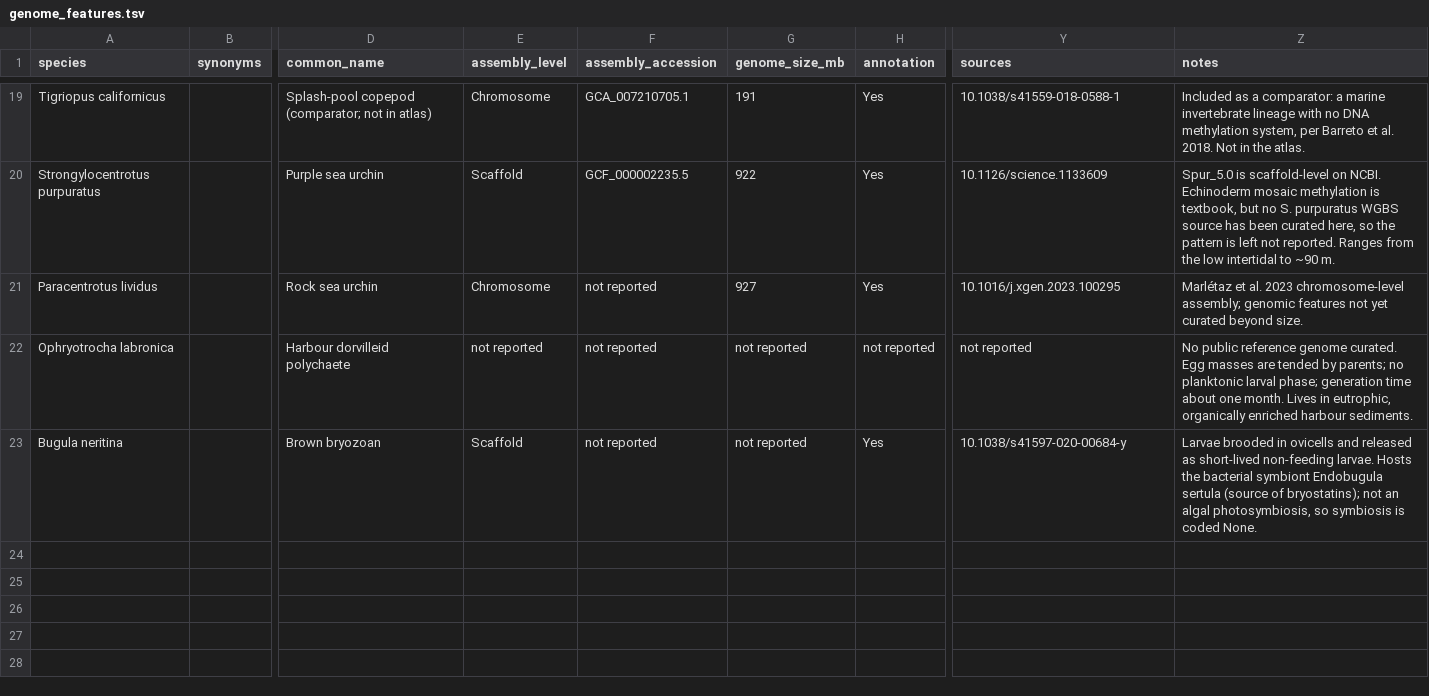
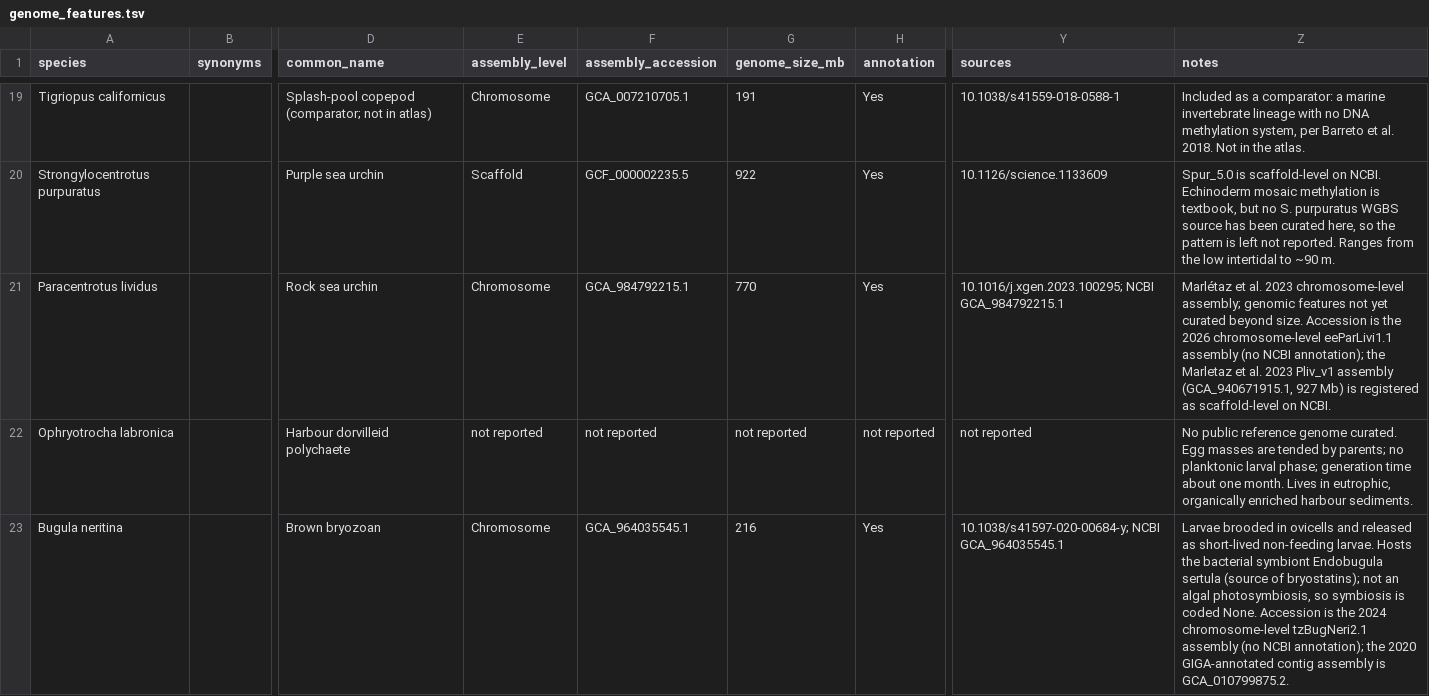
Before and after one commit to sr320/conditioning-atlas, a TSV file: genome_features.tsv, drawn as a sheet; only a part is shown, gaps mark what is left out; the diff covers the shown part only; the diff names each change by its address in the sheet, - before the commit and + after, or states it on an @@ line.

```diff
--- a/genome_features.tsv
+++ b/genome_features.tsv
-F21 (assembly_accession): not reported
+F21 (assembly_accession): GCA_984792215.1
-G21 (genome_size_mb): 927
+G21 (genome_size_mb): 770
-Y21 (sources): 10.1016/j.xgen.2023.100295
+Y21 (sources): 10.1016/j.xgen.2023.100295; NCBI GCA_984792215.1
-Z21 (notes): …beyond size.
+Z21 (notes): …beyond size. Accession is the 2026 chromosome-level eeParLivi1.1 assembly (no NCBI annotation); the Marletaz et al. 2023 Pliv_v1 assembly (GCA_940671915.1, 927 Mb) is registered as scaffold-level on NCBI.
-E23 (assembly_level): Scaffold
+E23 (assembly_level): Chromosome
-F23 (assembly_accession): not reported
+F23 (assembly_accession): GCA_964035545.1
-G23 (genome_size_mb): not reported
+G23 (genome_size_mb): 216
-Y23 (sources): 10.1038/s41597-020-00684-y
+Y23 (sources): 10.1038/s41597-020-00684-y; NCBI GCA_964035545.1
-Z23 (notes): …coded None.
+Z23 (notes): …coded None. Accession is the 2024 chromosome-level tzBugNeri2.1 assembly (no NCBI annotation); the 2020 GIGA-annotated contig assembly is GCA_010799875.2.
```
Also changed, not shown: 32 edited cells elsewhere in this file, 10 other files.
